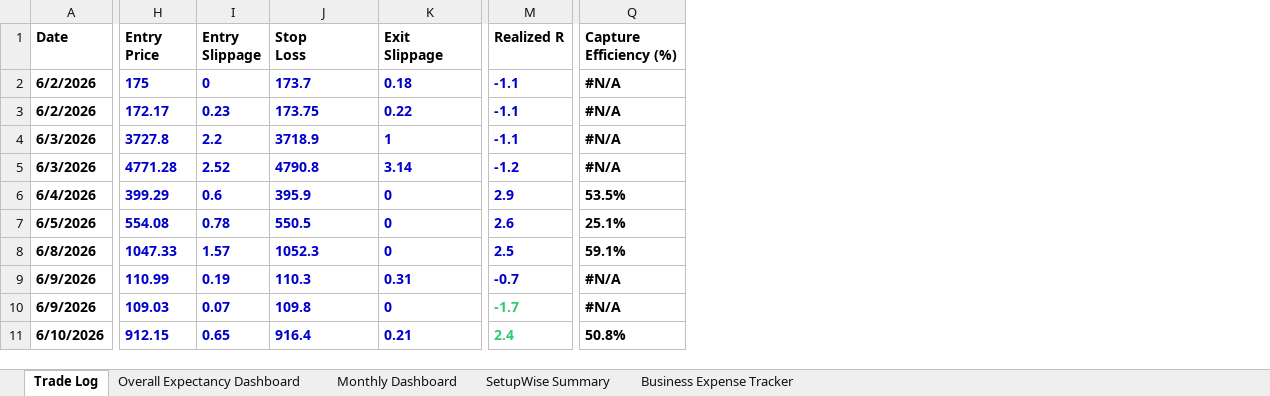
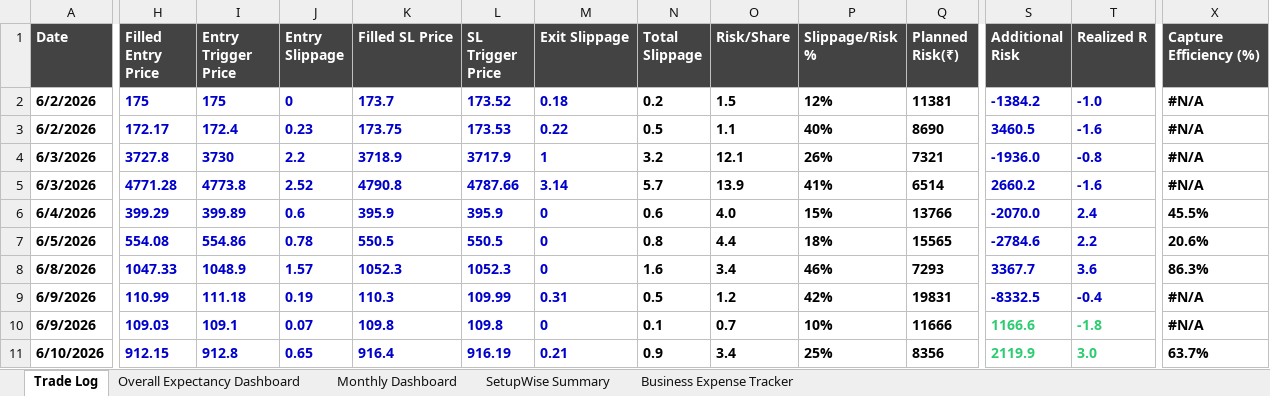
Before and after one commit to ishaqv/Tortoise-Trading-Lab, an Excel workbook: live-trading/Live_Trading_Expectancy_Tracker.xlsx, sheet Trade Log, drawn as a sheet; only a part is shown, gaps mark what is left out; values as stored, in another font and other column widths than the file's, no borders; charts and pictures and conditional formats and table styles not drawn; addresses are those after the commit; ↵ is a line break in a cell; the diff covers the shown part only; the diff names each change by its address in the sheet, - before the commit and + after, or states it on an @@ line.

```diff
--- a/live-trading/Live_Trading_Expectancy_Tracker.xlsx (sheet Trade Log)
+++ b/live-trading/Live_Trading_Expectancy_Tracker.xlsx (sheet Trade Log)
+column I (Entry Trigger Price), rows 2-11: 175 | 172.4 | 3730 | 4773.8 | 399.89 | 554.86 | 1048.9 | 111.18 | 109.1 | 912.8
+column L (SL Trigger Price), rows 2-11: 173.52 | 173.53 | 3717.9 | 4787.66 | 395.9 | 550.5 | 1052.3 | 109.99 | 109.8 | 916.19
+column N (Total Slippage), rows 2-11: 0.2 | 0.5 | 3.2 | 5.7 | 0.6 | 0.8 | 1.6 | 0.5 | 0.1 | 0.9
+column O (Risk/Share), rows 2-11: 1.5 | 1.1 | 12.1 | 13.9 | 4.0 | 4.4 | 3.4 | 1.2 | 0.7 | 3.4
+column P (Slippage/Risk %), rows 2-11: 12% | 40% | 26% | 41% | 15% | 18% | 46% | 42% | 10% | 25%
+column Q (Planned Risk(₹)), rows 2-11: 11381 | 8690 | 7321 | 6514 | 13766 | 15565 | 7293 | 19831 | 11666 | 8356
+column S (Additional Risk), rows 2-11: -1384.2 | 3460.5 | -1936.0 | 2660.2 | -2070.0 | -2784.6 | 3367.7 | -8332.5 | 1166.6 | 2119.9
@@ A1:H1 fill: none → #434343, text colour: black → #FFFFFF @@
-H1: Entry ↵ Price
+H1: Filled Entry Price
-J1: Entry ↵ Slippage
+J1: Entry Slippage
@@ J1:K1 fill: none → #434343, text colour: black → #FFFFFF @@
-K1: Stop ↵ Loss
+K1: Filled SL Price
-M1: Exit ↵ Slippage
+M1: Exit Slippage
@@ M1 fill: none → #434343, text colour: black → #FFFFFF @@
@@ T1:X1 fill: none → #434343, text colour: black → #FFFFFF @@
-X1: Capture ↵ Efficiency (%)
+X1: Capture Efficiency (%)
-T2 (Realized R): -1.1
+T2 (Realized R): -1.0
-T3 (Realized R): -1.1
+T3 (Realized R): -1.6
-T4 (Realized R): -1.1
+T4 (Realized R): -0.8
-T5 (Realized R): -1.2
+T5 (Realized R): -1.6
-T6 (Realized R): 2.9
+T6 (Realized R): 2.4
-X6 (Capture Efficiency (%)): 53.5%
+X6 (Capture Efficiency (%)): 45.5%
-T7 (Realized R): 2.6
+T7 (Realized R): 2.2
-X7 (Capture Efficiency (%)): 25.1%
+X7 (Capture Efficiency (%)): 20.6%
-T8 (Realized R): 2.5
+T8 (Realized R): 3.6
-X8 (Capture Efficiency (%)): 59.1%
+X8 (Capture Efficiency (%)): 86.3%
-T9 (Realized R): -0.7
+T9 (Realized R): -0.4
-T10 (Realized R): -1.7
+T10 (Realized R): -1.8
-T11 (Realized R): 2.4
+T11 (Realized R): 3.0
-X11 (Capture Efficiency (%)): 50.8%
+X11 (Capture Efficiency (%)): 63.7%
```
Also changed, not shown: 10 added rows, 24 edited cells and cell formats elsewhere in this sheet, sheet Monthly Dashboard, sheet Overall Expectancy Dashboard, sheet Business Expense Tracker, sheet SetupWise Summary, formulas that keep their value, Position Size Calculator.xlsx, 3 other files.
